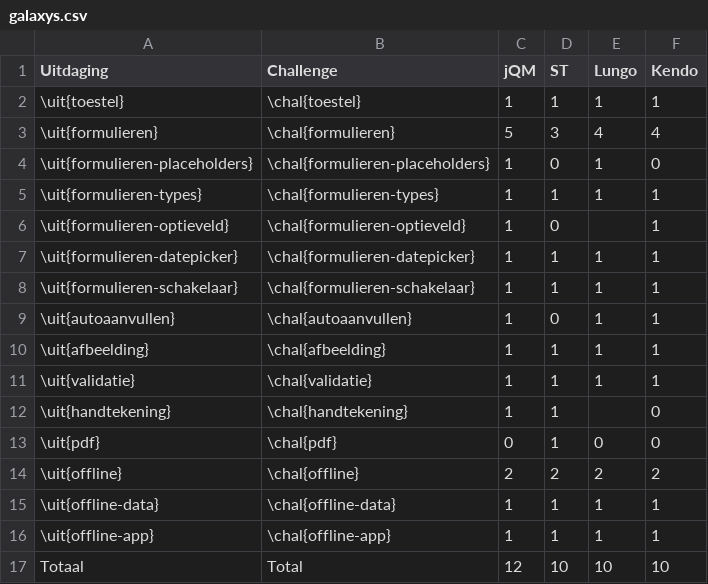
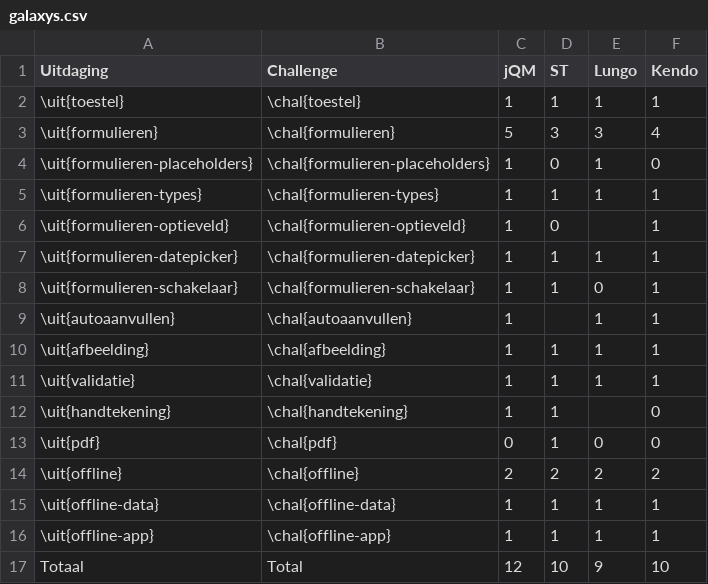
Before and after one commit to sandervanloock/HTMobieL, a CSV file: Masterproef/tabellen/ondersteuning/galaxys.csv, drawn as a sheet.

```diff
--- a/Masterproef/tabellen/ondersteuning/galaxys.csv
+++ b/Masterproef/tabellen/ondersteuning/galaxys.csv
@@ -2,3 +2,3 @@ Uitdaging,Challenge,jQM,ST,Lungo,Kendo
 \uit{toestel},\chal{toestel},1,1,1,1
-\uit{formulieren},\chal{formulieren},5,3,4,4
+\uit{formulieren},\chal{formulieren},5,3,3,4
 \uit{formulieren-placeholders},\chal{formulieren-placeholders},1,0,1,0
@@ -7,4 +7,4 @@ Uitdaging,Challenge,jQM,ST,Lungo,Kendo
 \uit{formulieren-datepicker},\chal{formulieren-datepicker},1,1,1,1
-\uit{formulieren-schakelaar},\chal{formulieren-schakelaar},1,1,1,1
-\uit{autoaanvullen},\chal{autoaanvullen},1,0,1,1
+\uit{formulieren-schakelaar},\chal{formulieren-schakelaar},1,1,0,1
+\uit{autoaanvullen},\chal{autoaanvullen},1,,1,1
 \uit{afbeelding},\chal{afbeelding},1,1,1,1
@@ -16,2 +16,2 @@ Uitdaging,Challenge,jQM,ST,Lungo,Kendo
 \uit{offline-app},\chal{offline-app},1,1,1,1
-Totaal,Total,12,10,10,10
+Totaal,Total,12,10,9,10
```
Also changed, not shown: Masterproef/tabellen/ondersteuning-u.csv, Masterproef/tabellen/ondersteuning/galaxytab.csv, 7 other files.
